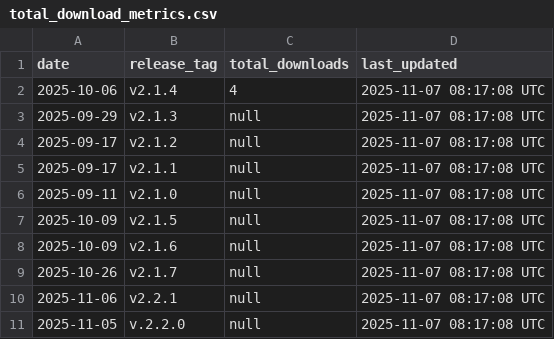
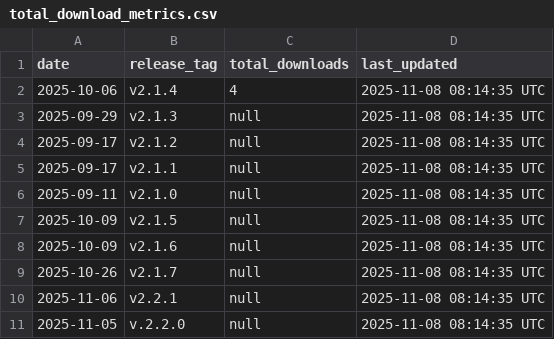
Before and after one commit to luisluna01/ros-mcp-server, a CSV file: .metrics/total_download_metrics.csv, drawn as a sheet.

```diff
--- a/.metrics/total_download_metrics.csv
+++ b/.metrics/total_download_metrics.csv
@@ -1,11 +1,11 @@
 date,release_tag,total_downloads,last_updated
-2025-10-06,v2.1.4,4,2025-11-07 08:17:08 UTC
-2025-09-29,v2.1.3,null,2025-11-07 08:17:08 UTC
-2025-09-17,v2.1.2,null,2025-11-07 08:17:08 UTC
-2025-09-17,v2.1.1,null,2025-11-07 08:17:08 UTC
-2025-09-11,v2.1.0,null,2025-11-07 08:17:08 UTC
-2025-10-09,v2.1.5,null,2025-11-07 08:17:08 UTC
-2025-10-09,v2.1.6,null,2025-11-07 08:17:08 UTC
-2025-10-26,v2.1.7,null,2025-11-07 08:17:08 UTC
-2025-11-06,v2.2.1,null,2025-11-07 08:17:08 UTC
-2025-11-05,v.2.2.0,null,2025-11-07 08:17:08 UTC
+2025-10-06,v2.1.4,4,2025-11-08 08:14:35 UTC
+2025-09-29,v2.1.3,null,2025-11-08 08:14:35 UTC
+2025-09-17,v2.1.2,null,2025-11-08 08:14:35 UTC
+2025-09-17,v2.1.1,null,2025-11-08 08:14:35 UTC
+2025-09-11,v2.1.0,null,2025-11-08 08:14:35 UTC
+2025-10-09,v2.1.5,null,2025-11-08 08:14:35 UTC
+2025-10-09,v2.1.6,null,2025-11-08 08:14:35 UTC
+2025-10-26,v2.1.7,null,2025-11-08 08:14:35 UTC
+2025-11-06,v2.2.1,null,2025-11-08 08:14:35 UTC
+2025-11-05,v.2.2.0,null,2025-11-08 08:14:35 UTC
```
